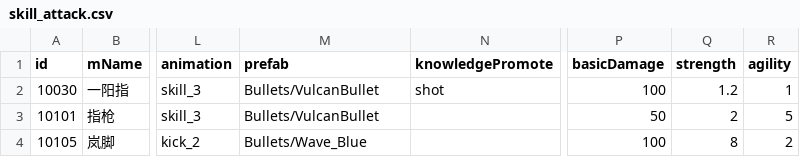
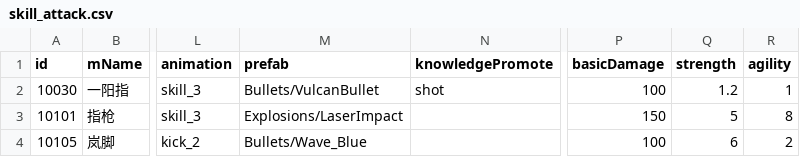
Before and after one commit to HaoYongZhang/UnlimitedChallenge, a CSV file: Assets/Resources/Data/Skill/skill_attack.csv, drawn as a sheet; only a part is shown, gaps mark what is left out; the diff names each change by its address in the sheet, - before the commit and + after, or states it on an @@ line.

```diff
--- a/Assets/Resources/Data/Skill/skill_attack.csv
+++ b/Assets/Resources/Data/Skill/skill_attack.csv
-M3 (prefab): Bullets/VulcanBullet
+M3 (prefab): Explosions/LaserImpact
-P3 (basicDamage): 50
+P3 (basicDamage): 150
-Q3 (strength): 2
+Q3 (strength): 5
-R3 (agility): 5
+R3 (agility): 8
-Q4 (strength): 8
+Q4 (strength): 6
```
Also changed, not shown: Assets/Resources/Data/Skill/skill_intensify.csv, Assets/Resources/Data/Skill/skill_property.csv, 27 other files.
